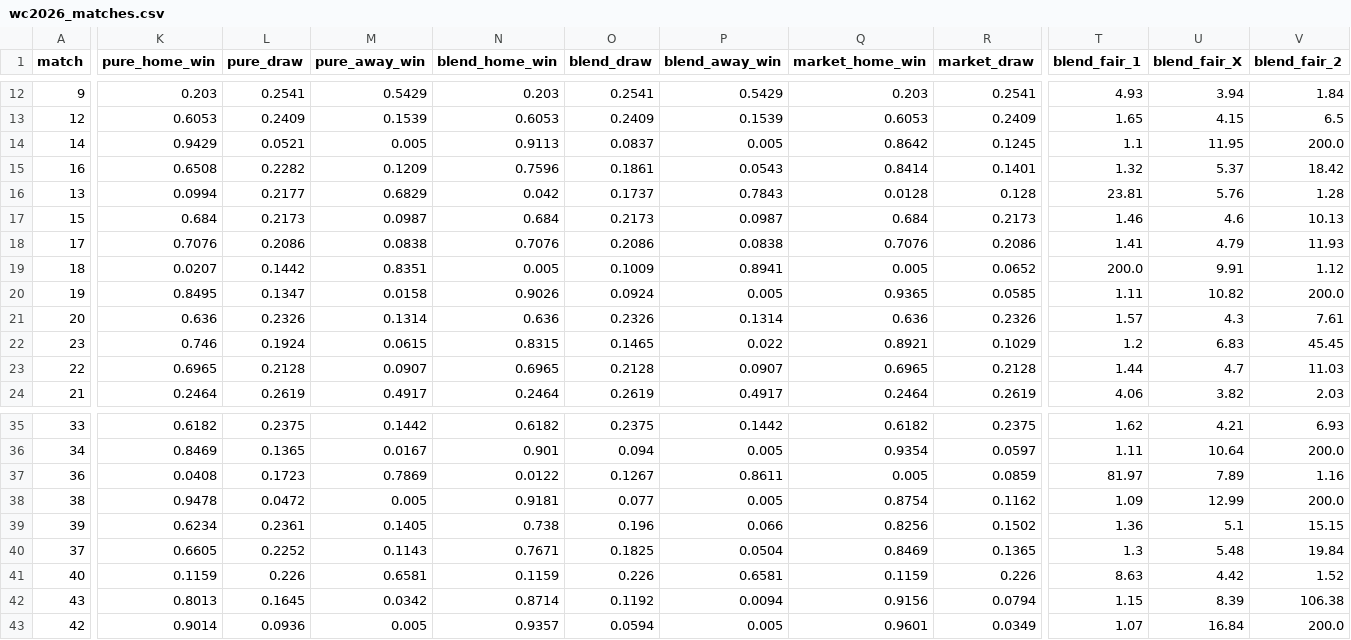
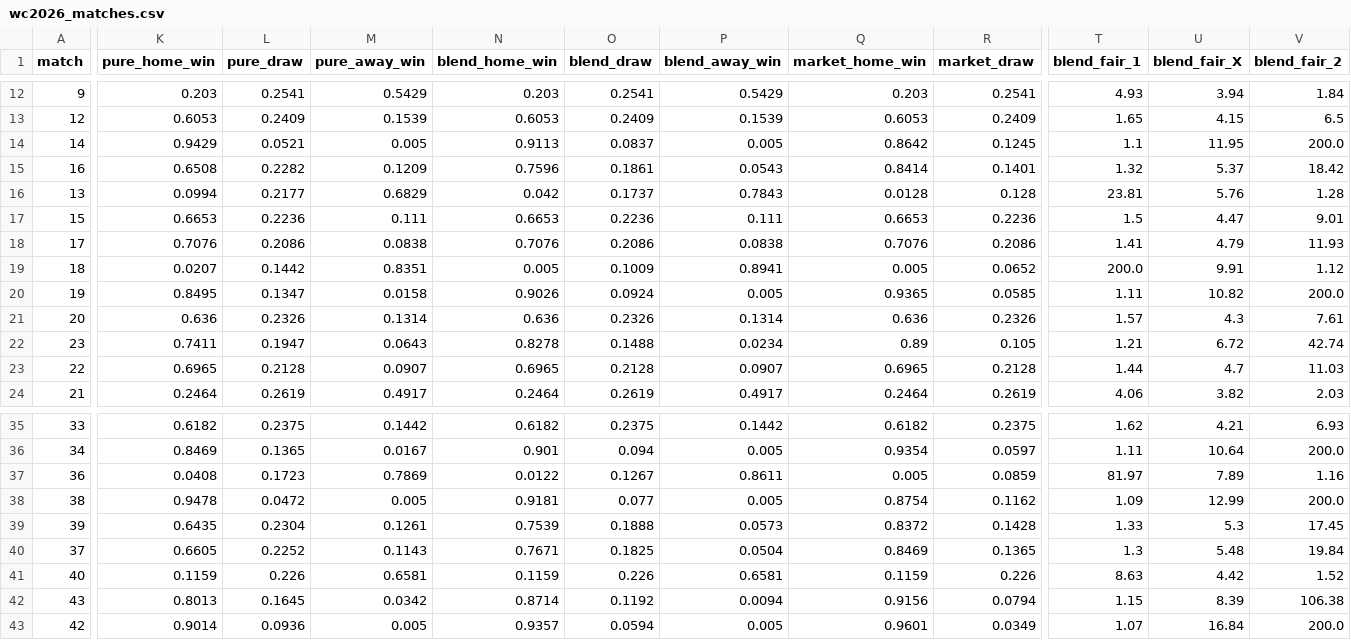
Before and after one commit to WildCamelHyperMedia/wc2026-model, a CSV file: wc2026_matches.csv, drawn as a sheet; only a part is shown, gaps mark what is left out; the diff covers the shown part only; the diff names each change by its address in the sheet, - before the commit and + after, or states it on an @@ line.

```diff
--- a/wc2026_matches.csv
+++ b/wc2026_matches.csv
-K17 (pure_home_win): 0.684
+K17 (pure_home_win): 0.6653
-L17 (pure_draw): 0.2173
+L17 (pure_draw): 0.2236
-M17 (pure_away_win): 0.0987
+M17 (pure_away_win): 0.111
-N17 (blend_home_win): 0.684
+N17 (blend_home_win): 0.6653
-O17 (blend_draw): 0.2173
+O17 (blend_draw): 0.2236
-P17 (blend_away_win): 0.0987
+P17 (blend_away_win): 0.111
-Q17 (market_home_win): 0.684
+Q17 (market_home_win): 0.6653
-R17 (market_draw): 0.2173
+R17 (market_draw): 0.2236
-T17 (blend_fair_1): 1.46
+T17 (blend_fair_1): 1.5
-U17 (blend_fair_X): 4.6
+U17 (blend_fair_X): 4.47
-V17 (blend_fair_2): 10.13
+V17 (blend_fair_2): 9.01
-K22 (pure_home_win): 0.746
+K22 (pure_home_win): 0.7411
-L22 (pure_draw): 0.1924
+L22 (pure_draw): 0.1947
-M22 (pure_away_win): 0.0615
+M22 (pure_away_win): 0.0643
-N22 (blend_home_win): 0.8315
+N22 (blend_home_win): 0.8278
-O22 (blend_draw): 0.1465
+O22 (blend_draw): 0.1488
-P22 (blend_away_win): 0.022
+P22 (blend_away_win): 0.0234
-Q22 (market_home_win): 0.8921
+Q22 (market_home_win): 0.89
-R22 (market_draw): 0.1029
+R22 (market_draw): 0.105
-T22 (blend_fair_1): 1.2
+T22 (blend_fair_1): 1.21
-U22 (blend_fair_X): 6.83
+U22 (blend_fair_X): 6.72
-V22 (blend_fair_2): 45.45
+V22 (blend_fair_2): 42.74
-K39 (pure_home_win): 0.6234
+K39 (pure_home_win): 0.6435
-L39 (pure_draw): 0.2361
+L39 (pure_draw): 0.2304
-M39 (pure_away_win): 0.1405
+M39 (pure_away_win): 0.1261
-N39 (blend_home_win): 0.738
+N39 (blend_home_win): 0.7539
-O39 (blend_draw): 0.196
+O39 (blend_draw): 0.1888
-P39 (blend_away_win): 0.066
+P39 (blend_away_win): 0.0573
-Q39 (market_home_win): 0.8256
+Q39 (market_home_win): 0.8372
-R39 (market_draw): 0.1502
+R39 (market_draw): 0.1428
-T39 (blend_fair_1): 1.36
+T39 (blend_fair_1): 1.33
-U39 (blend_fair_X): 5.1
+U39 (blend_fair_X): 5.3
-V39 (blend_fair_2): 15.15
+V39 (blend_fair_2): 17.45
```
Also changed, not shown: 59 edited cells elsewhere in this file, wc2026_results.csv, 5 other files.
